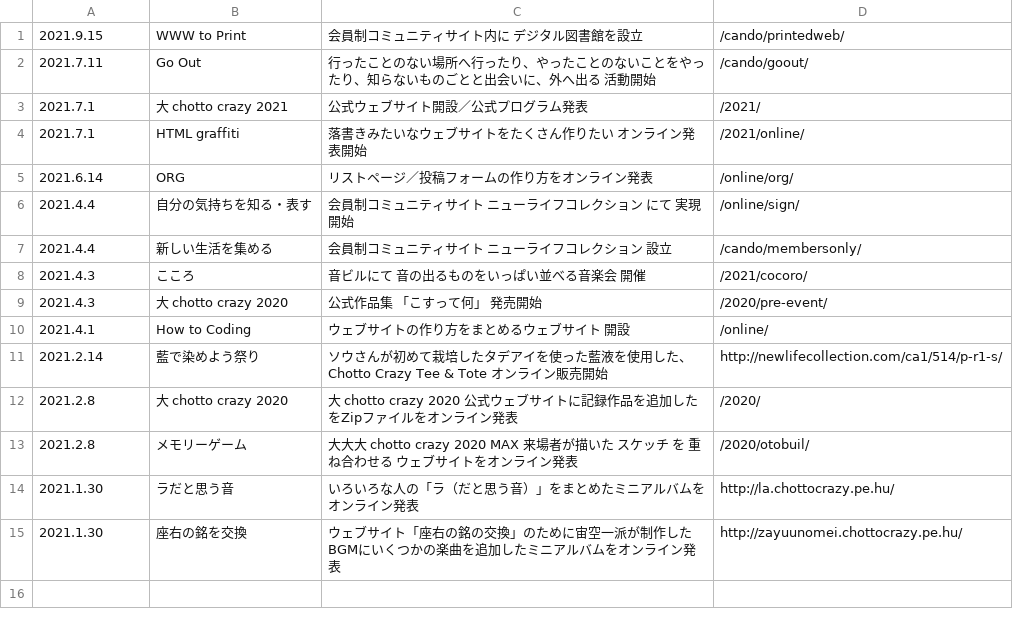
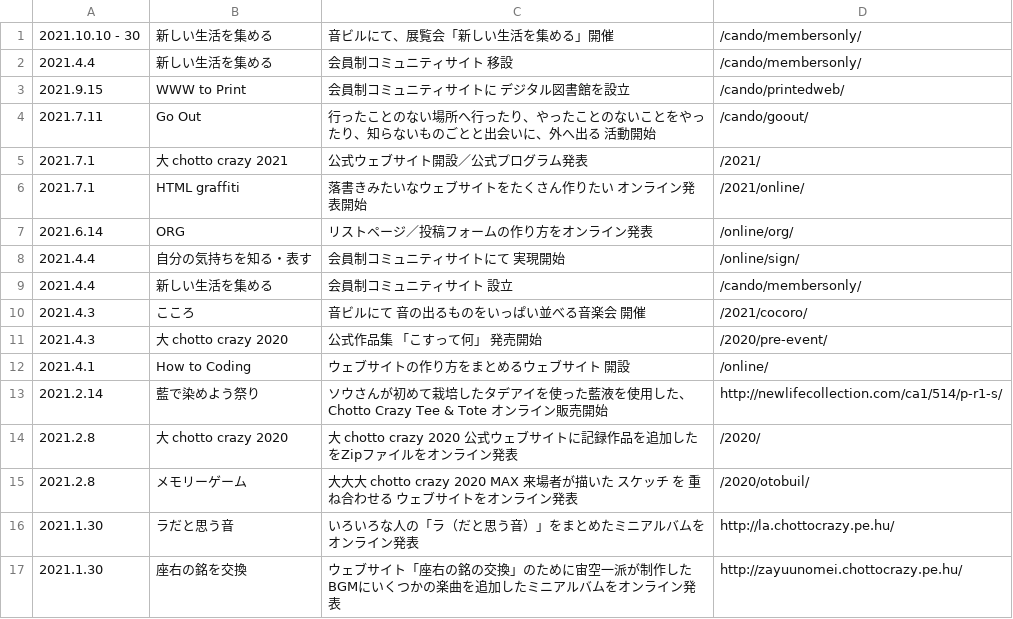
Before and after one commit to chottocrazy/index, a CSV file: update/topics.csv, drawn as a sheet.

Commit message:
Update topics.csv

```diff
--- a/update/topics.csv
+++ b/update/topics.csv
@@ -1,2 +1,4 @@
-2021.9.15,WWW to Print,会員制コミュニティサイト内に デジタル図書館を設立,/cando/printedweb/
+2021.10.10 - 30,新しい生活を集める,音ビルにて、展覧会「新しい生活を集める」開催,/cando/membersonly/
+2021.4.4,新しい生活を集める,会員制コミュニティサイト 移設,/cando/membersonly/
+2021.9.15,WWW to Print,会員制コミュニティサイトに デジタル図書館を設立,/cando/printedweb/
 2021.7.11,Go Out,行ったことのない場所へ行ったり、やったことのないことをやったり、知らないものごとと出会いに、外へ出る 活動開始,/cando/goout/
@@ -5,4 +7,4 @@
 2021.6.14,ORG,リストページ／投稿フォームの作り方をオンライン発表,/online/org/
-2021.4.4,自分の気持ちを知る・表す,会員制コミュニティサイト ニューライフコレクション にて 実現開始,/online/sign/
-2021.4.4,新しい生活を集める,会員制コミュニティサイト ニューライフコレクション 設立,/cando/membersonly/
+2021.4.4,自分の気持ちを知る・表す,会員制コミュニティサイトにて 実現開始,/online/sign/
+2021.4.4,新しい生活を集める,会員制コミュニティサイト 設立,/cando/membersonly/
 2021.4.3,こころ,音ビルにて 音の出るものをいっぱい並べる音楽会 開催,/2021/cocoro/
```
